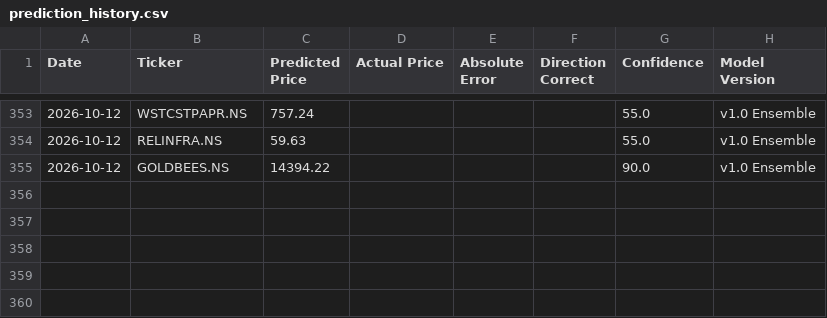
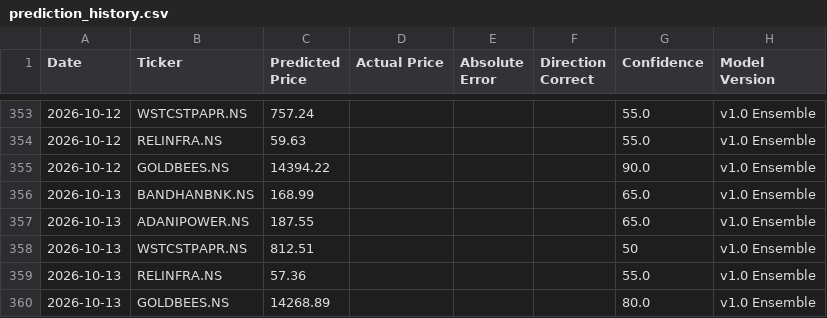
Before and after one commit to Arya1754/Finance-Tracker, a CSV file: data/prediction_history.csv, drawn as a sheet; only a part is shown, gaps mark what is left out; the diff names each change by its address in the sheet, - before the commit and + after, or states it on an @@ line.

```diff
--- a/data/prediction_history.csv
+++ b/data/prediction_history.csv
+row 356: 2026-10-13 | BANDHANBNK.NS | 168.99 |  |  |  | 65.0 | v1.0 Ensemble
+row 357: 2026-10-13 | ADANIPOWER.NS | 187.55 |  |  |  | 65.0 | v1.0 Ensemble
+row 358: 2026-10-13 | WSTCSTPAPR.NS | 812.51 |  |  |  | 50 | v1.0 Ensemble
+row 359: 2026-10-13 | RELINFRA.NS | 57.36 |  |  |  | 55.0 | v1.0 Ensemble
+row 360: 2026-10-13 | GOLDBEES.NS | 14268.89 |  |  |  | 80.0 | v1.0 Ensemble
```
Also changed, not shown: 8 other files.
